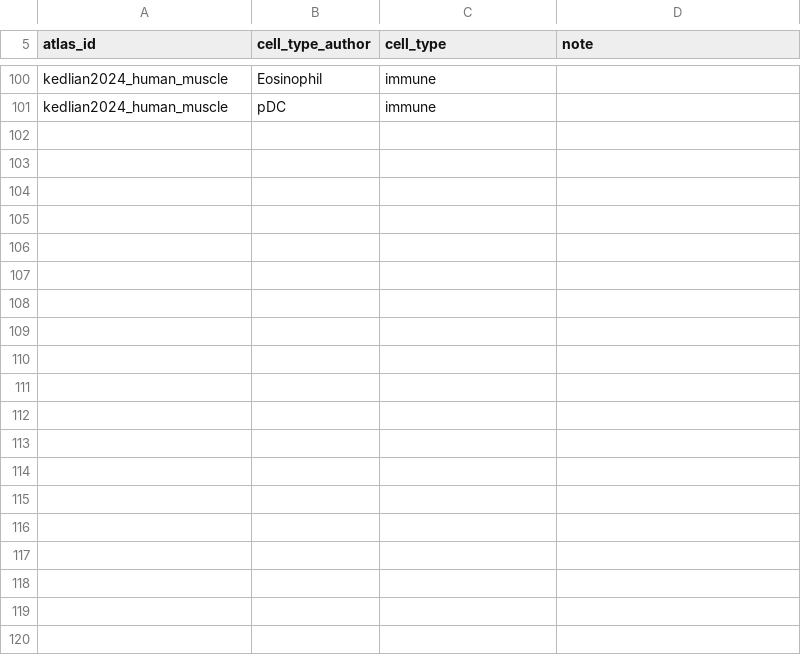
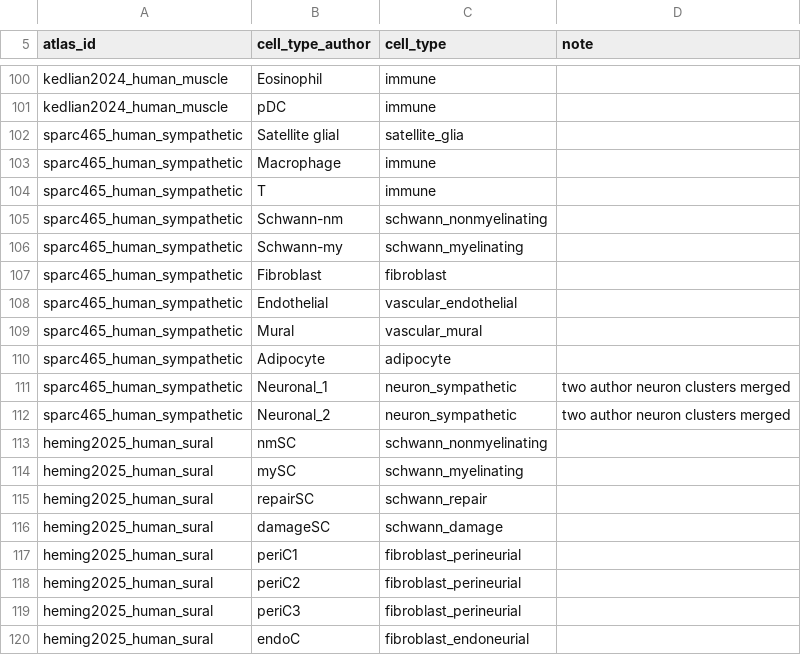
Before and after one commit to taowis/pnprank, a TSV file: config/celltype_map.tsv, drawn as a sheet; only a part is shown, gaps mark what is left out; the diff covers the shown part only; the diff names each change by its address in the sheet, - before the commit and + after, or states it on an @@ line.

Commit message:
Standardise Heming 2025 sural controls; add SPARC 465 reader

```diff
--- a/config/celltype_map.tsv
+++ b/config/celltype_map.tsv
+row 102: sparc465_human_sympathetic | Satellite glial | satellite_glia
+row 103: sparc465_human_sympathetic | Macrophage | immune
+row 104: sparc465_human_sympathetic | T | immune
+row 105: sparc465_human_sympathetic | Schwann-nm | schwann_nonmyelinating
+row 106: sparc465_human_sympathetic | Schwann-my | schwann_myelinating
+row 107: sparc465_human_sympathetic | Fibroblast | fibroblast
+row 108: sparc465_human_sympathetic | Endothelial | vascular_endothelial
+row 109: sparc465_human_sympathetic | Mural | vascular_mural
+row 110: sparc465_human_sympathetic | Adipocyte | adipocyte
+row 111: sparc465_human_sympathetic | Neuronal_1 | neuron_sympathetic | two author neuron clusters merged
+row 112: sparc465_human_sympathetic | Neuronal_2 | neuron_sympathetic | two author neuron clusters merged
+row 113: heming2025_human_sural | nmSC | schwann_nonmyelinating
+row 114: heming2025_human_sural | mySC | schwann_myelinating
+row 115: heming2025_human_sural | repairSC | schwann_repair
+row 116: heming2025_human_sural | damageSC | schwann_damage
+row 117: heming2025_human_sural | periC1 | fibroblast_perineurial
+row 118: heming2025_human_sural | periC2 | fibroblast_perineurial
+row 119: heming2025_human_sural | periC3 | fibroblast_perineurial
+row 120: heming2025_human_sural | endoC | fibroblast_endoneurial
```
Also changed, not shown: 16 added rows elsewhere in this file, 1 other file.
